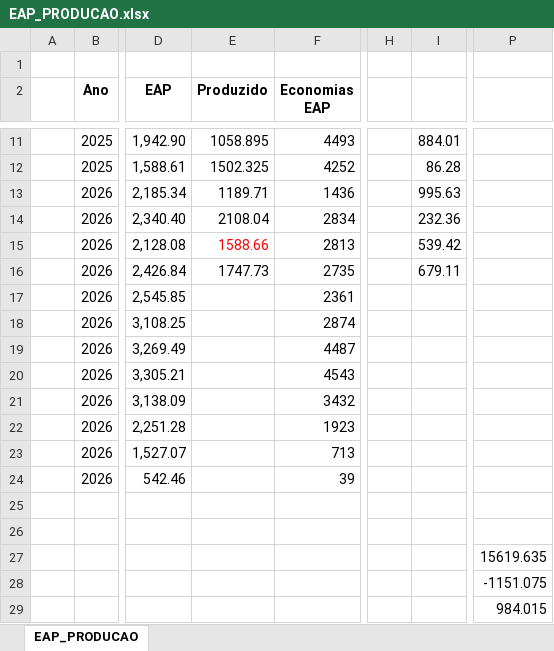
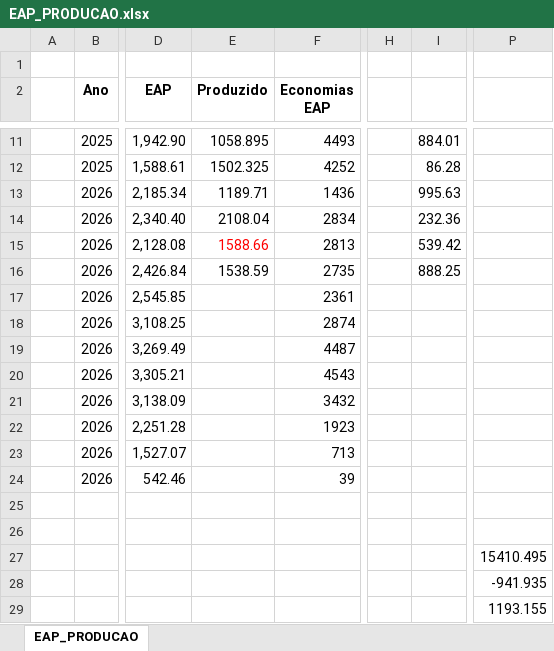
Before and after one commit to integra6a-star/dashboard-obras, an Excel workbook: EAP_PRODUCAO.xlsx, sheet EAP_PRODUCAO, drawn as a sheet; only a part is shown, gaps mark what is left out; values as stored, in another font and other column widths than the file's, no borders; conditional formats not drawn; the diff names each change by its address in the sheet, - before the commit and + after, or states it on an @@ line.

```diff
--- a/EAP_PRODUCAO.xlsx (sheet EAP_PRODUCAO)
+++ b/EAP_PRODUCAO.xlsx (sheet EAP_PRODUCAO)
-E16 (Produzido): 1747.73
+E16 (Produzido): 1538.59
-I16: 679.11
+I16: 888.25
-P27: 15619.635
+P27: 15410.495
-P28: -1151.075
+P28: -941.935
-P29: 984.015
+P29: 1193.155
```
Also changed, not shown: BASE_DASH_EXTENSAO_POWERBI.xlsx, docs/BASE_DASH_EXTENSAO_POWERBI.xlsx, 8 other files.
